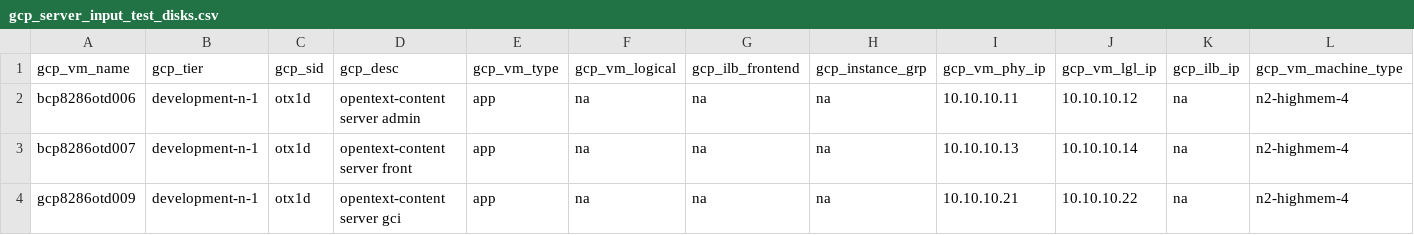
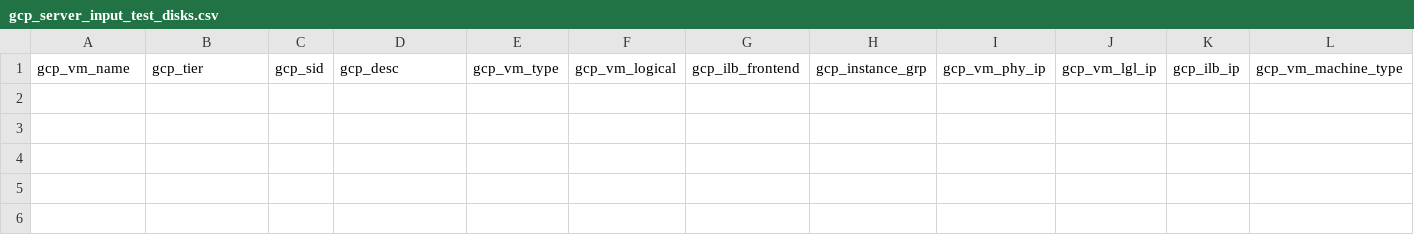
Before and after one commit to tejz1386/gcp_terraform_demo_test, a CSV file: development/gcp_server_input_test_disks.csv, drawn as a sheet; only a part is shown; rows hold the shown columns only; the diff names each change by its address in the sheet, - before the commit and + after, or states it on an @@ line.

Commit message:
deleting all servers

```diff
--- a/development/gcp_server_input_test_disks.csv
+++ b/development/gcp_server_input_test_disks.csv
-row 2: bcp8286otd006 | development-n-1 | otx1d | opentext-content server admin | app | na | na | na | 10.10.10.11 | 10.10.10.12 | na | n2-highmem-4
-row 3: bcp8286otd007 | development-n-1 | otx1d | opentext-content server front | app | na | na | na | 10.10.10.13 | 10.10.10.14 | na | n2-highmem-4
-row 4: gcp8286otd009 | development-n-1 | otx1d | opentext-content server gci | app | na | na | na | 10.10.10.21 | 10.10.10.22 | na | n2-highmem-4
```
